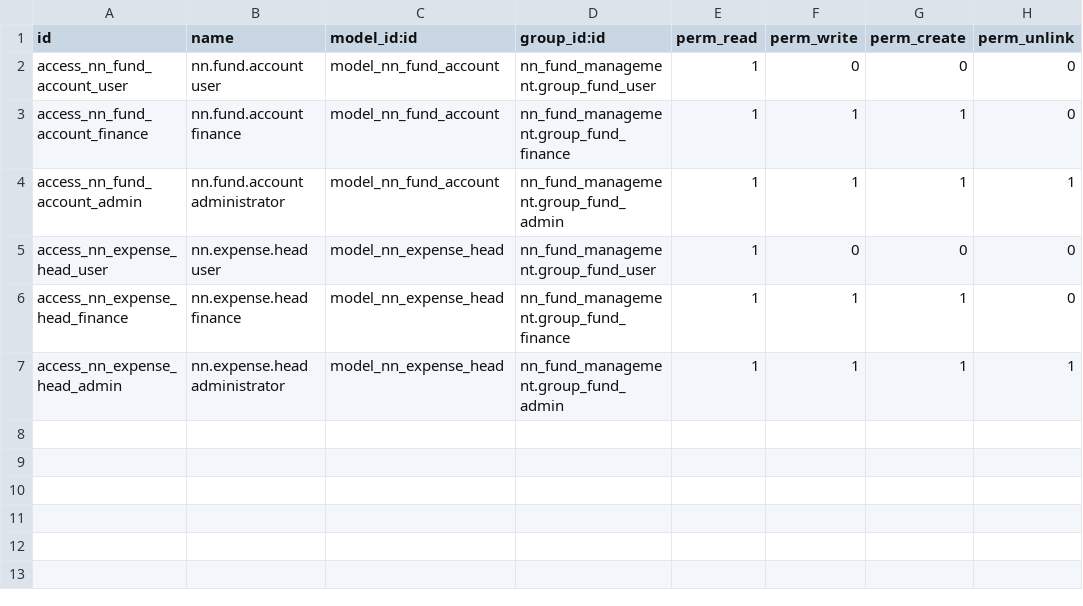
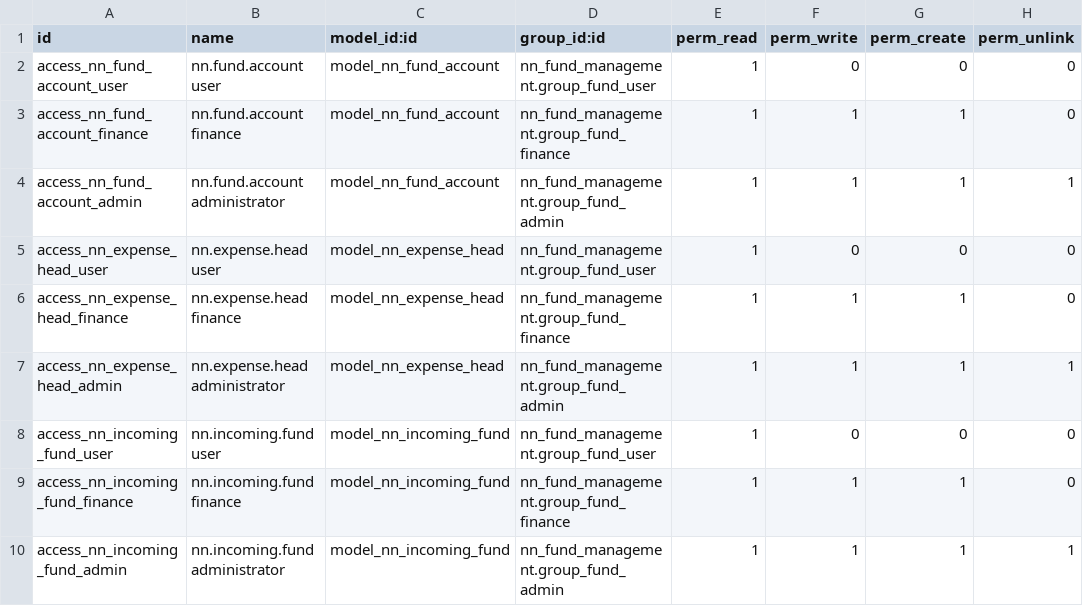
Before and after one commit to dasrudra/NN-Fund-Management, a CSV file: addons/nn_fund_management/security/ir.model.access.csv, drawn as a sheet; the diff names each change by its address in the sheet, - before the commit and + after, or states it on an @@ line.

Commit message:
[ADD] fund_management: implement incoming funds and account balances

```diff
--- a/addons/nn_fund_management/security/ir.model.access.csv
+++ b/addons/nn_fund_management/security/ir.model.access.csv
+row 8: access_nn_incoming_fund_user | nn.incoming.fund user | model_nn_incoming_fund | nn_fund_management.group_fund_user | 1 | 0 | 0 | 0
+row 9: access_nn_incoming_fund_finance | nn.incoming.fund finance | model_nn_incoming_fund | nn_fund_management.group_fund_finance | 1 | 1 | 1 | 0
+row 10: access_nn_incoming_fund_admin | nn.incoming.fund administrator | model_nn_incoming_fund | nn_fund_management.group_fund_admin | 1 | 1 | 1 | 1
```
Also changed, not shown: 11 other files.
